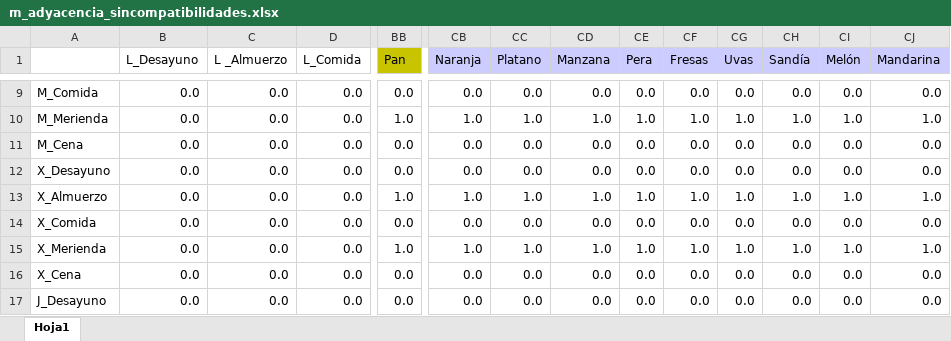
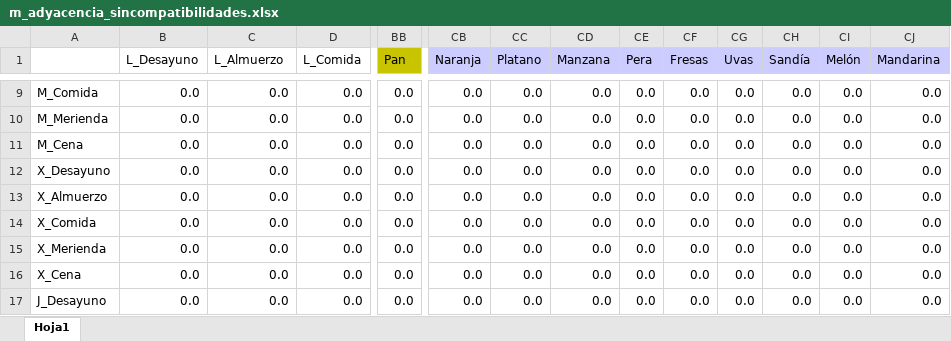
Before and after one commit to dalvarechi-commits/math_diet, an Excel workbook: m_adyacencia_sincompatibilidades.xlsx, sheet Hoja1, drawn as a sheet; only a part is shown, gaps mark what is left out; values as stored, in another font and other column widths than the file's, no borders; the diff covers the shown part only; the diff names each change by its address in the sheet, - before the commit and + after, or states it on an @@ line.

```diff
--- a/m_adyacencia_sincompatibilidades.xlsx (sheet Hoja1)
+++ b/m_adyacencia_sincompatibilidades.xlsx (sheet Hoja1)
-C1: L _Almuerzo
+C1: L_Almuerzo
-BB10 (Pan): 1.0
+BB10 (Pan): 0.0
-CB10 (Naranja): 1.0
+CB10 (Naranja): 0.0
-CC10 (Platano): 1.0
+CC10 (Platano): 0.0
-CD10 (Manzana): 1.0
+CD10 (Manzana): 0.0
-CE10 (Pera): 1.0
+CE10 (Pera): 0.0
-CF10 (Fresas): 1.0
+CF10 (Fresas): 0.0
-CG10 (Uvas): 1.0
+CG10 (Uvas): 0.0
-CH10 (Sandía): 1.0
+CH10 (Sandía): 0.0
-CI10 (Melón): 1.0
+CI10 (Melón): 0.0
-CJ10 (Mandarina): 1.0
+CJ10 (Mandarina): 0.0
-BB13 (Pan): 1.0
+BB13 (Pan): 0.0
-CB13 (Naranja): 1.0
+CB13 (Naranja): 0.0
-CC13 (Platano): 1.0
+CC13 (Platano): 0.0
-CD13 (Manzana): 1.0
+CD13 (Manzana): 0.0
-CE13 (Pera): 1.0
+CE13 (Pera): 0.0
-CF13 (Fresas): 1.0
+CF13 (Fresas): 0.0
-CG13 (Uvas): 1.0
+CG13 (Uvas): 0.0
-CH13 (Sandía): 1.0
+CH13 (Sandía): 0.0
-CI13 (Melón): 1.0
+CI13 (Melón): 0.0
-CJ13 (Mandarina): 1.0
+CJ13 (Mandarina): 0.0
-BB15 (Pan): 1.0
+BB15 (Pan): 0.0
-CB15 (Naranja): 1.0
+CB15 (Naranja): 0.0
-CC15 (Platano): 1.0
+CC15 (Platano): 0.0
-CD15 (Manzana): 1.0
+CD15 (Manzana): 0.0
-CE15 (Pera): 1.0
+CE15 (Pera): 0.0
-CF15 (Fresas): 1.0
+CF15 (Fresas): 0.0
-CG15 (Uvas): 1.0
+CG15 (Uvas): 0.0
-CH15 (Sandía): 1.0
+CH15 (Sandía): 0.0
-CI15 (Melón): 1.0
+CI15 (Melón): 0.0
-CJ15 (Mandarina): 1.0
+CJ15 (Mandarina): 0.0
```
Also changed, not shown: 149 edited cells elsewhere in this sheet, 12 other files.
